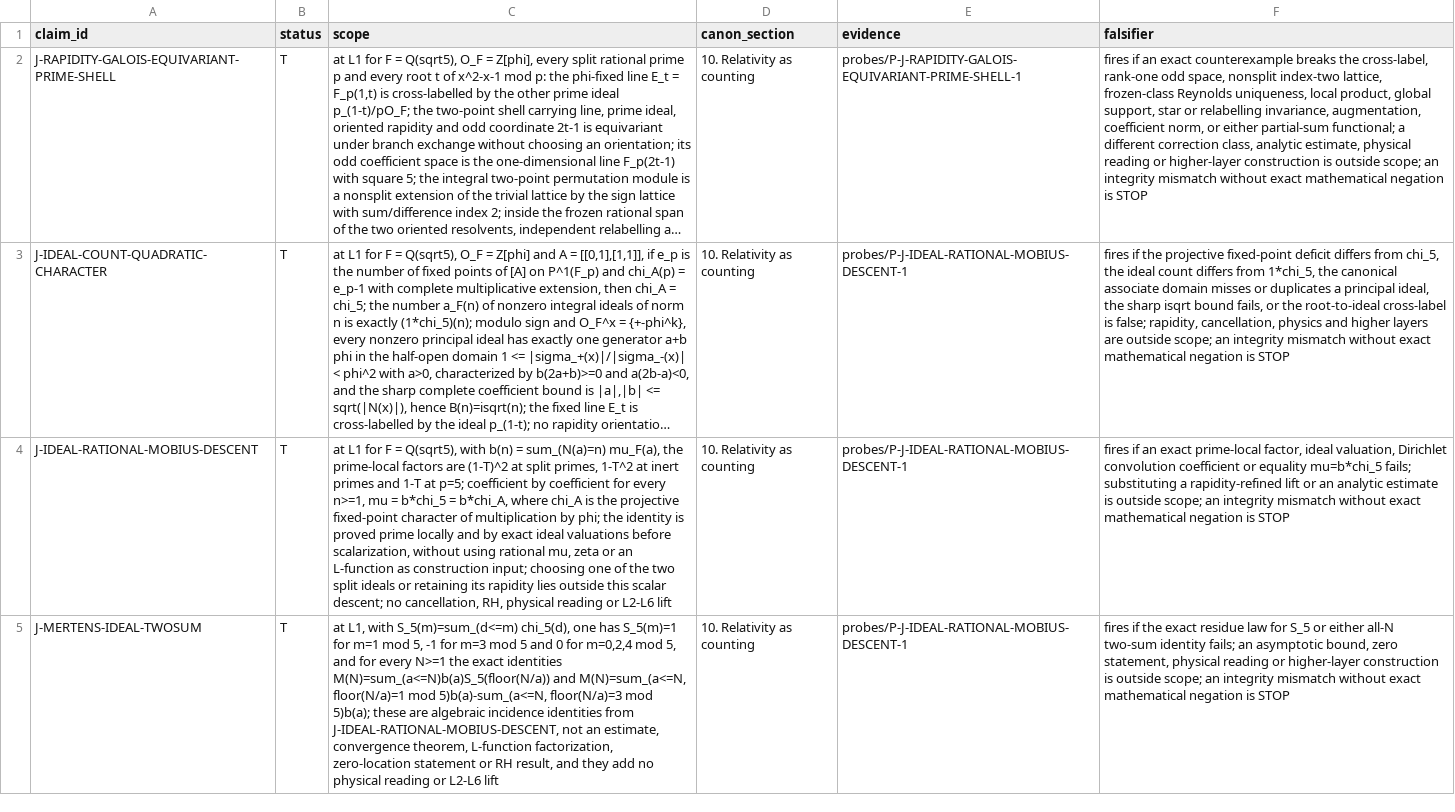
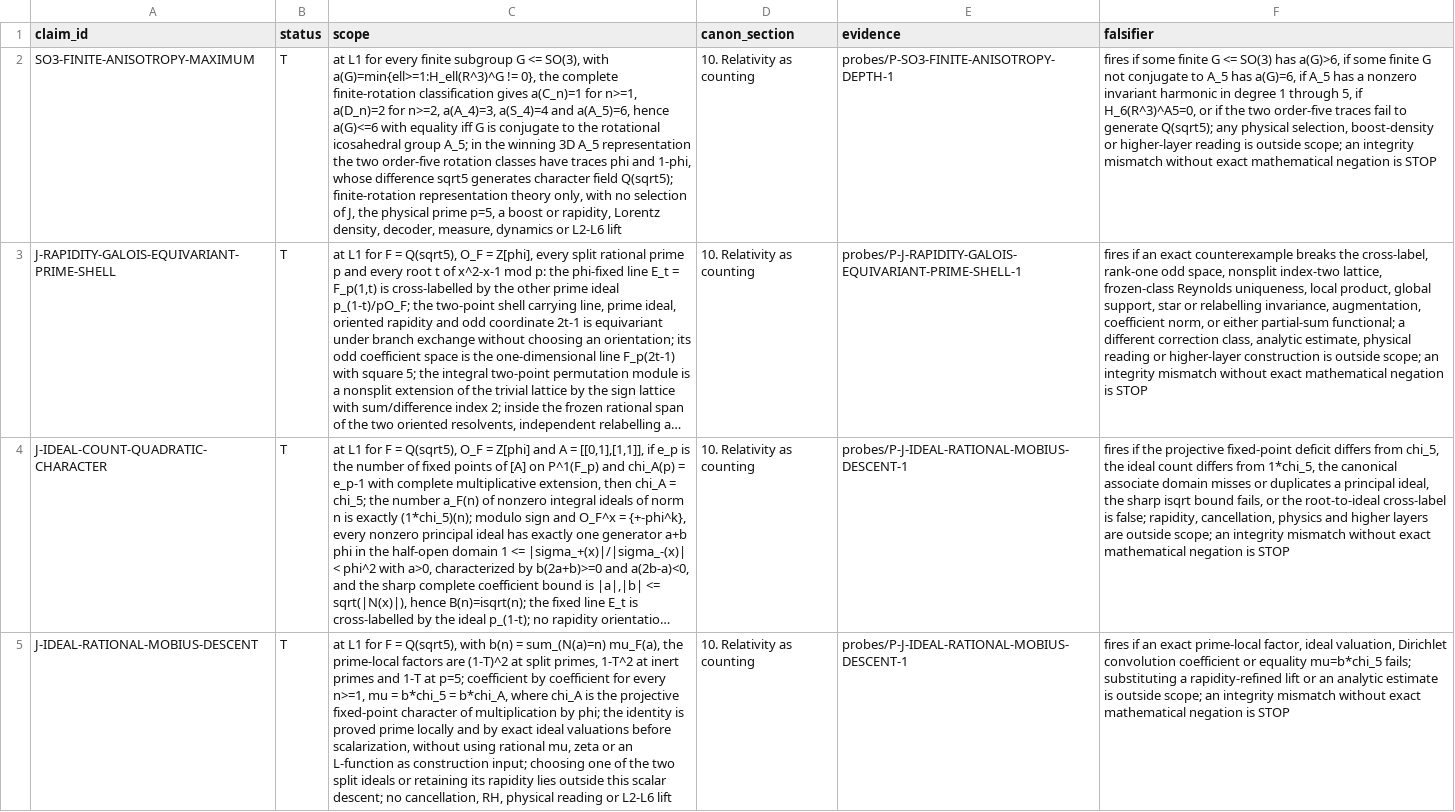
Before and after one commit to mathorn1973/twist-j, a TSV file: canon/REGISTRY.tsv, drawn as a sheet; only a part is shown; the shorter side is filled out with more unchanged rows; long unchanged cells end in …; the diff names each change by its address in the sheet, - before the commit and + after, or states it on an @@ line.

Commit message:
canon: fold finite SO3 anisotropy maximum into Public Canon v68

```diff
--- a/canon/REGISTRY.tsv
+++ b/canon/REGISTRY.tsv
+row 2: SO3-FINITE-ANISOTROPY-MAXIMUM | T | at L1 for every finite subgroup G <= SO(3), with a(G)=min{ell>=1:H_ell(R^3)^G != 0}, the complete finite-rotation classification gives a(C_n)=1 for n>=1, a(D_n)=2 for n>=2, a(A_4)=3, a(S_4)=4 and a(A_5)=6, hence a(G)<=6 with equality iff G is conjugate to the rotational icosahedral group A_5; in the winning 3D A_5 representation the two order-five rotation classes have traces phi and 1-phi, whose difference sqrt5 generates character field Q(sqrt5); finite-rotation representation theory only, with no selection of J, the physical prime p=5, a boost or rapidity, Lorentz density, decoder, measure, dynamics or L2-L6 lift | 10. Relativity as counting | probes/P-SO3-FINITE-ANISOTROPY-DEPTH-1 | fires if some finite G <= SO(3) has a(G)>6, if some finite G not conjugate to A_5 has a(G)=6, if A_5 has a nonzero invariant harmonic in degree 1 through 5, if H_6(R^3)^A5=0, or if the two order-five traces fail to generate Q(sqrt5); any physical selection, boost-density or higher-layer reading is outside scope; an integrity mismatch without exact mathematical negation is STOP
```
Also changed, not shown: canon/EVIDENCE.tsv, canon/HISTORY.tsv, 10 other files.
